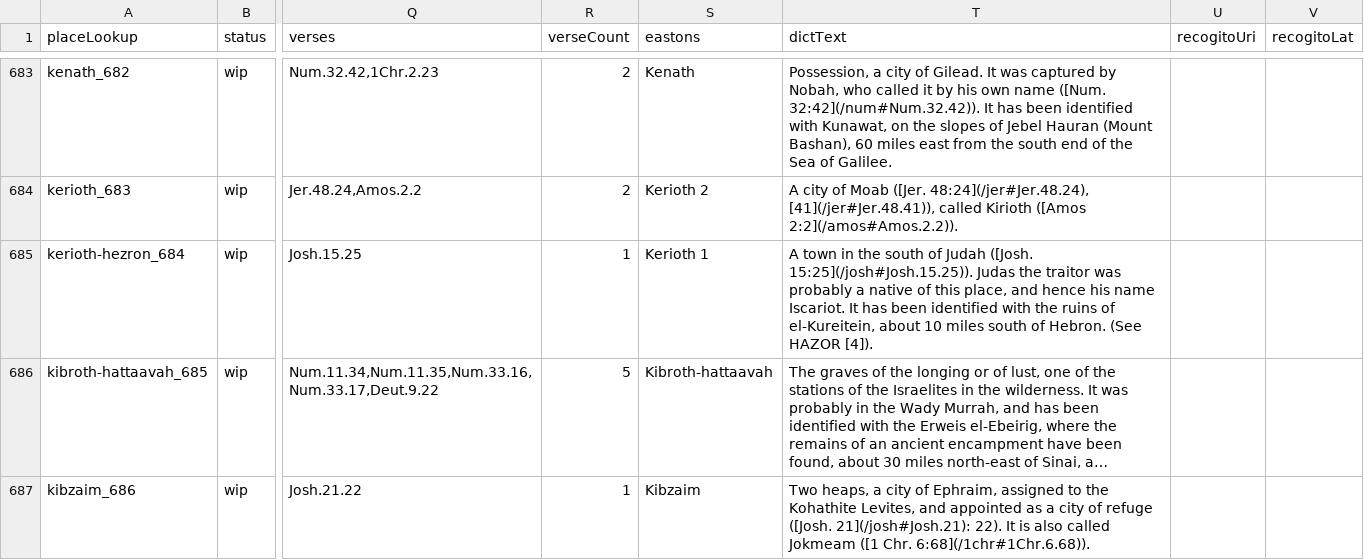
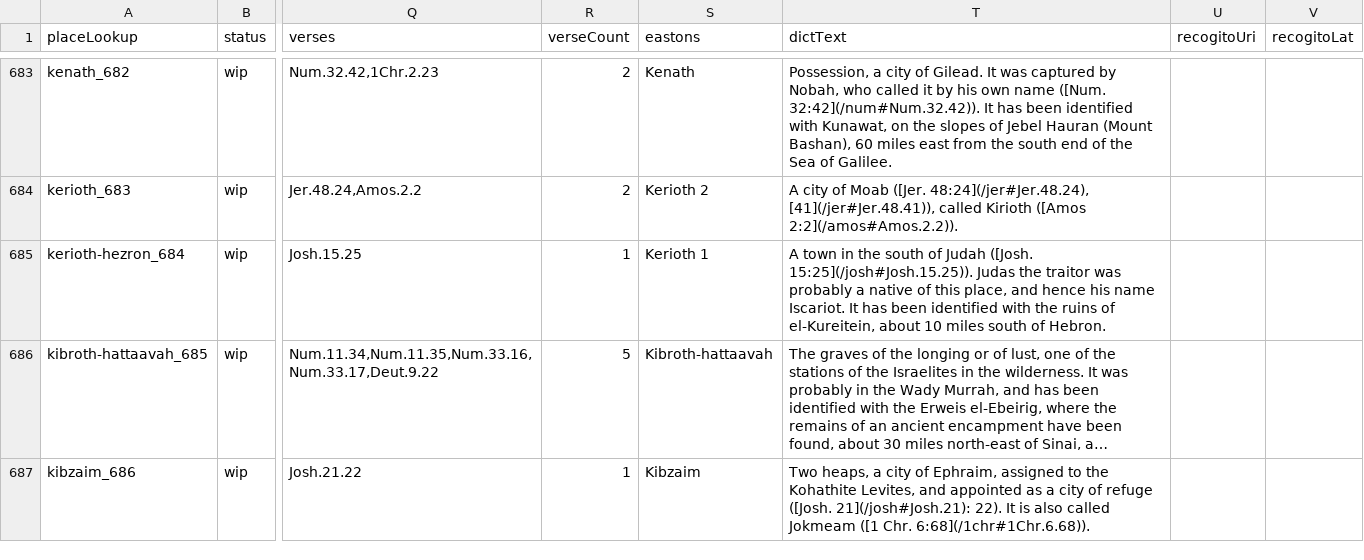
Before and after one commit to robertrouse/theographic-bible-metadata, a CSV file: CSV/Places.csv, drawn as a sheet; only a part is shown, gaps mark what is left out; long unchanged cells end in …; the diff covers the shown part only; the diff names each change by its address in the sheet, - before the commit and + after, or states it on an @@ line.

```diff
--- a/CSV/Places.csv
+++ b/CSV/Places.csv
-T685 (dictText): …of Hebron. (See HAZOR [4]).
+T685 (dictText): …of Hebron.
```
Also changed, not shown: 112 edited cells elsewhere in this file.
